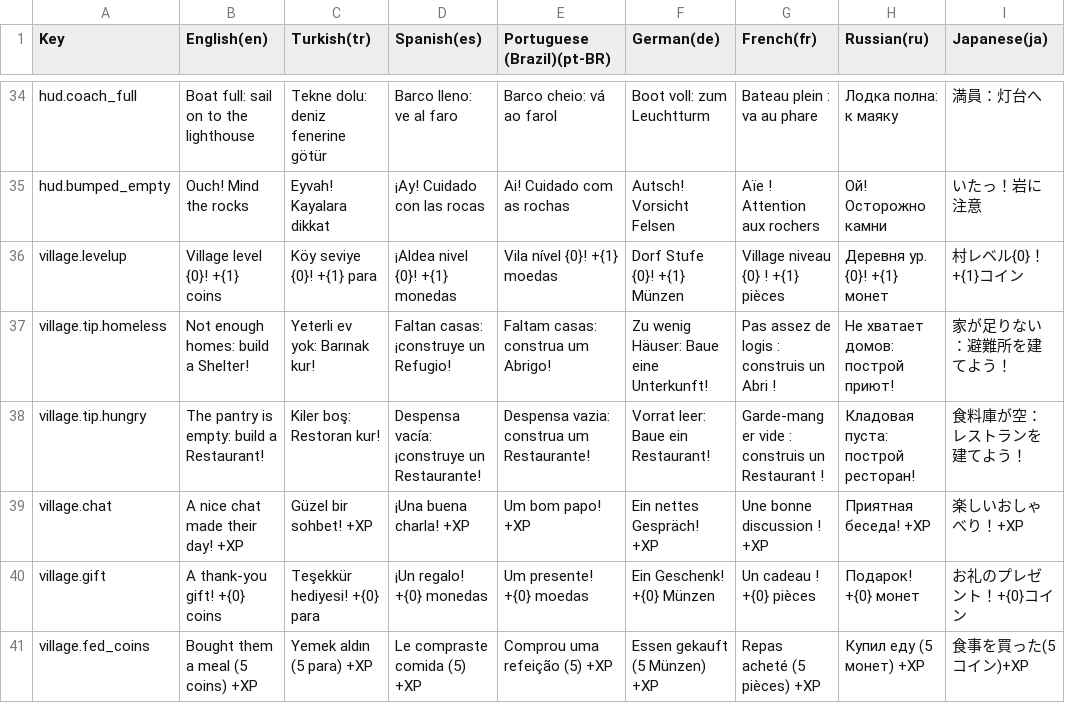
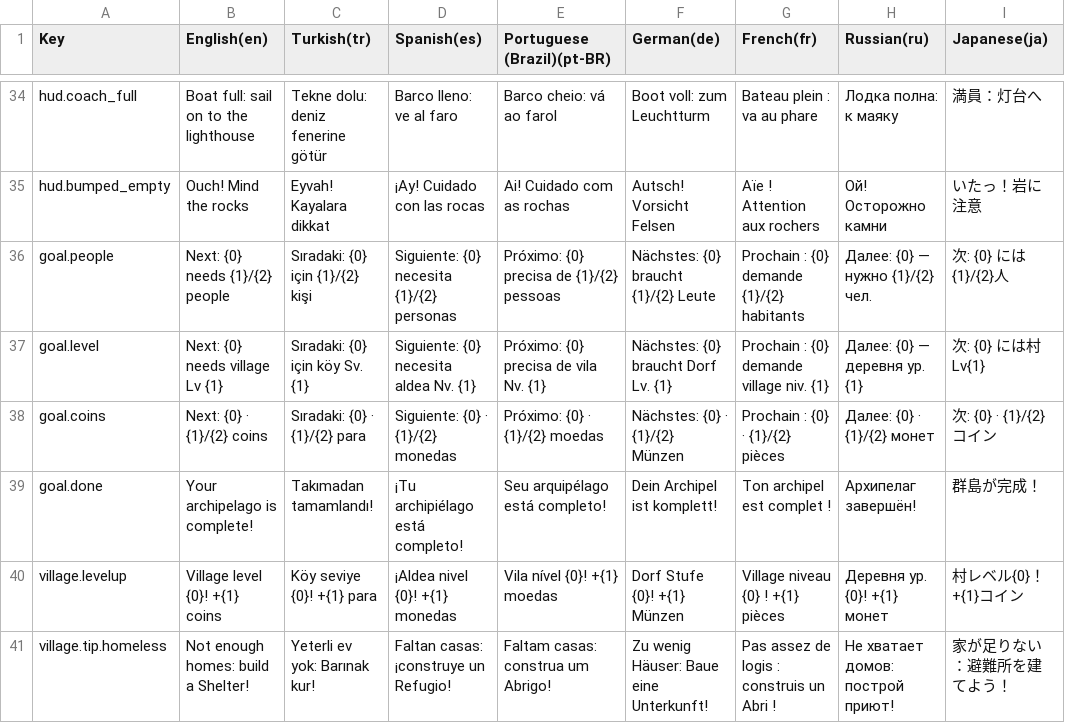
Before and after one commit to javidalishov700-blip/moon-pull, a CSV file: Assets/MoonPull/Resources/Localization/MoonPull_UI.csv, drawn as a sheet; only a part is shown, gaps mark what is left out; the shorter side is filled out with more unchanged rows.

```diff
--- a/Assets/MoonPull/Resources/Localization/MoonPull_UI.csv
+++ b/Assets/MoonPull/Resources/Localization/MoonPull_UI.csv
@@ -35,2 +35,6 @@ hud.coach_full,Boat full: sail on to the lighthouse,Tekne dolu: deniz fenerine g
 hud.bumped_empty,Ouch! Mind the rocks,Eyvah! Kayalara dikkat,¡Ay! Cuidado con las rocas,Ai! Cuidado com as rochas,Autsch! Vorsicht Felsen,Aïe ! Attention aux rochers,Ой! Осторожно камни,いたっ！岩に注意
+goal.people,"Next: {0} needs {1}/{2} people","Sıradaki: {0} için {1}/{2} kişi","Siguiente: {0} necesita {1}/{2} personas","Próximo: {0} precisa de {1}/{2} pessoas","Nächstes: {0} braucht {1}/{2} Leute","Prochain : {0} demande {1}/{2} habitants","Далее: {0} — нужно {1}/{2} чел.","次: {0} には{1}/{2}人"
+goal.level,"Next: {0} needs village Lv {1}","Sıradaki: {0} için köy Sv. {1}","Siguiente: {0} necesita aldea Nv. {1}","Próximo: {0} precisa de vila Nv. {1}","Nächstes: {0} braucht Dorf Lv. {1}","Prochain : {0} demande village niv. {1}","Далее: {0} — деревня ур. {1}","次: {0} には村Lv{1}"
+goal.coins,"Next: {0} · {1}/{2} coins","Sıradaki: {0} · {1}/{2} para","Siguiente: {0} · {1}/{2} monedas","Próximo: {0} · {1}/{2} moedas","Nächstes: {0} · {1}/{2} Münzen","Prochain : {0} · {1}/{2} pièces","Далее: {0} · {1}/{2} монет","次: {0} · {1}/{2}コイン"
+goal.done,Your archipelago is complete!,Takımadan tamamlandı!,¡Tu archipiélago está completo!,Seu arquipélago está completo!,Dein Archipel ist komplett!,Ton archipel est complet !,Архипелаг завершён!,群島が完成！
 village.levelup,"Village level {0}! +{1} coins","Köy seviye {0}! +{1} para","¡Aldea nivel {0}! +{1} monedas","Vila nível {0}! +{1} moedas","Dorf Stufe {0}! +{1} Münzen","Village niveau {0} ! +{1} pièces","Деревня ур. {0}! +{1} монет","村レベル{0}！+{1}コイン"
```
Also changed, not shown: 7 other files.
